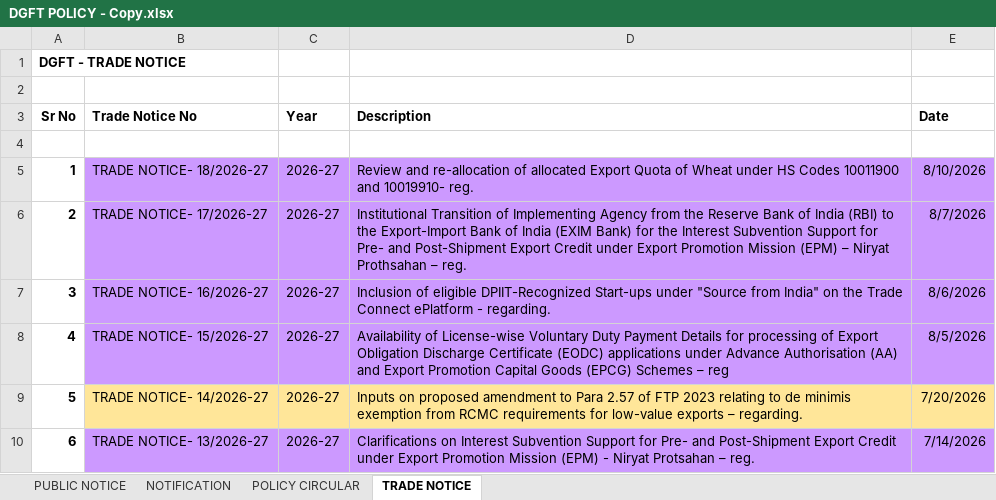
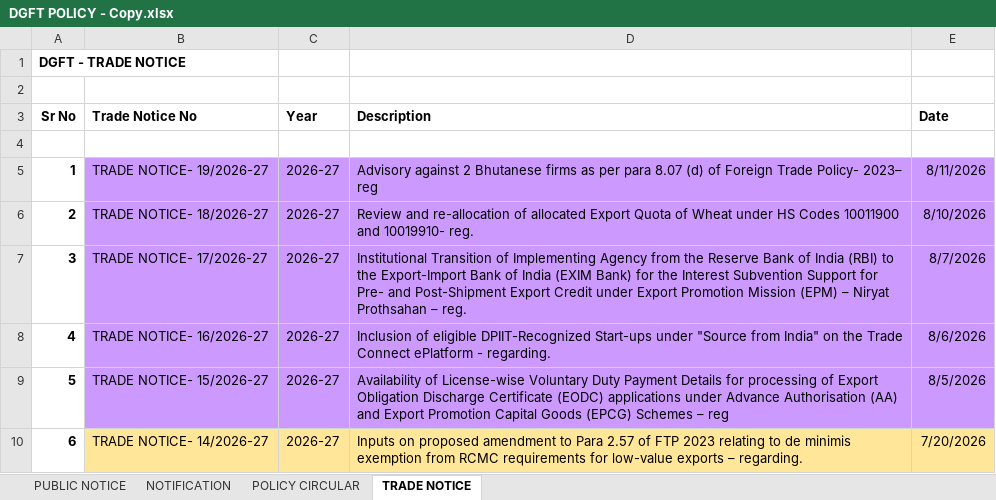
Before and after one commit to omkar404/eximinq-global-connection, an Excel workbook: backend/PDF_DOC/DGFT/ALL_PDF/DGFT POLICY - Copy.xlsx, sheet TRADE NOTICE, drawn as a sheet; only a part is shown; the shorter side is filled out with more unchanged rows; values as stored, in another font and other column widths than the file's, no borders; addresses are those after the commit; the diff names each change by its address in the sheet, - before the commit and + after, or states it on an @@ line.

```diff
--- a/backend/PDF_DOC/DGFT/ALL_PDF/DGFT POLICY - Copy.xlsx (sheet TRADE NOTICE)
+++ b/backend/PDF_DOC/DGFT/ALL_PDF/DGFT POLICY - Copy.xlsx (sheet TRADE NOTICE)
+row 5: 1 | TRADE NOTICE- 19/2026-27 | 2026-27 | Advisory against 2 Bhutanese firms as per para 8.07 (d) of Foreign Trade Policy- 2023– reg | 8/11/2026
@@ column A (Sr No) renumbered from row 6 down @@
```
Also changed, not shown: backend/PDF_DOC/GST/Instruction And Guidelines/Instruction And Guidelines.xlsx, 3 other files.
